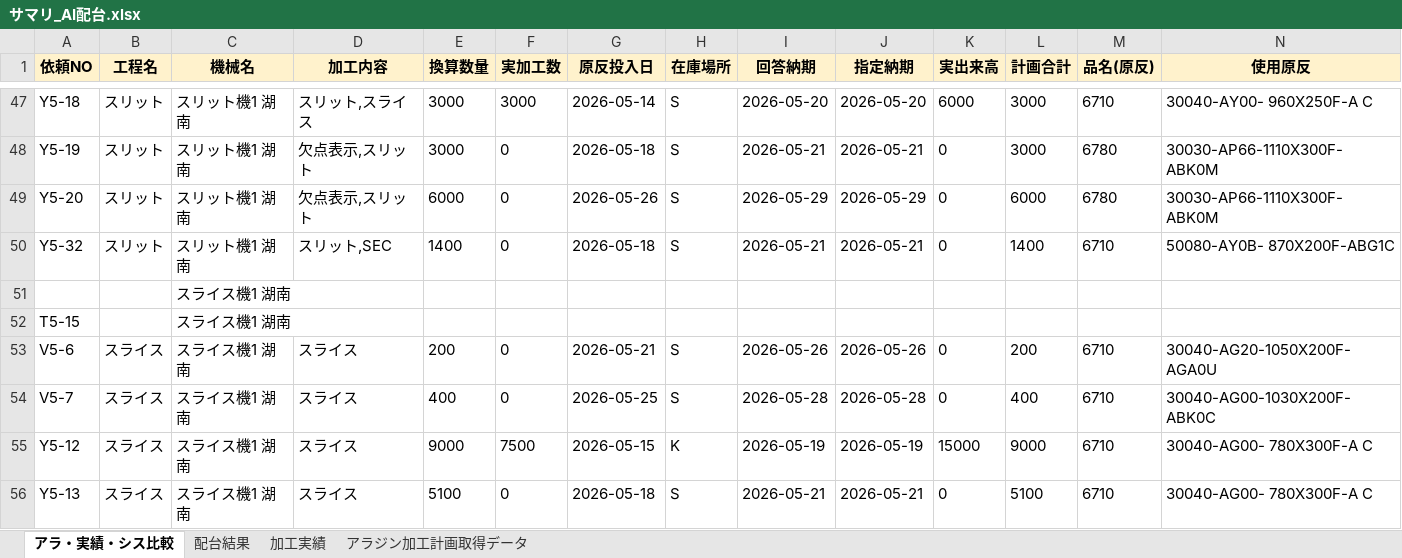
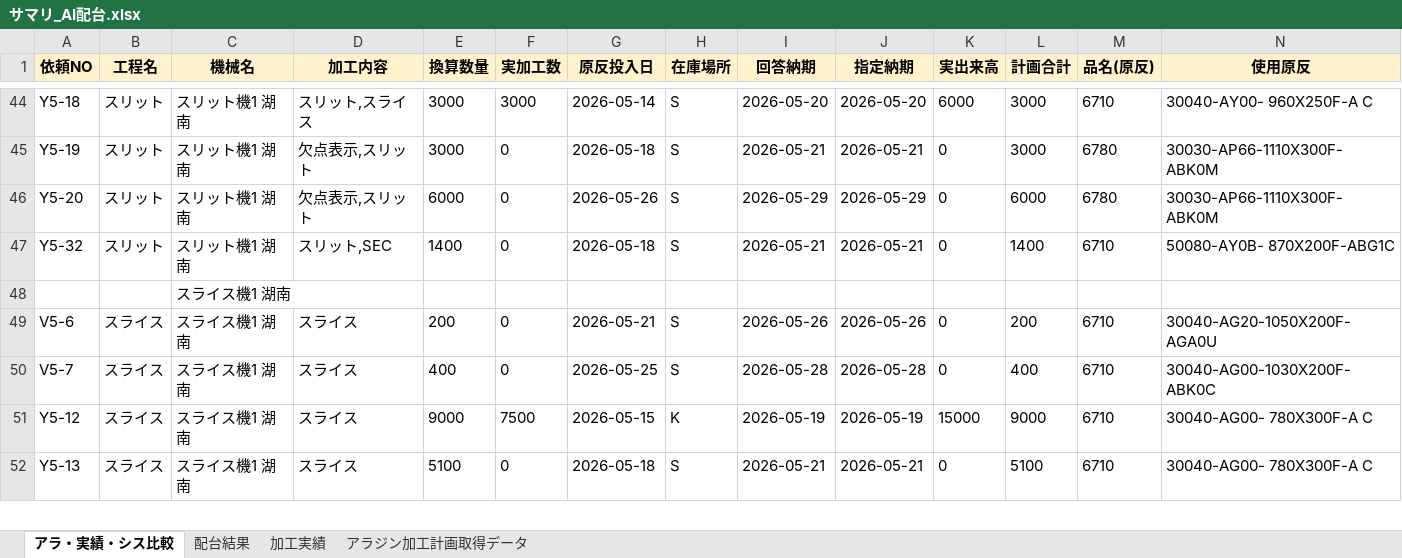
Before and after one commit to hosokawanagaokasangyou-dotcom/Production-Control-System, an Excel workbook: code/サマリ_AI配台.xlsx, sheet アラ・実績・シス比較, drawn as a sheet; only a part is shown, gaps mark what is left out; values as stored, in another font and other column widths than the file's, no borders; rows hold the shown columns only; the diff covers the shown part only; the diff names each change by its address in the sheet, - before the commit and + after, or states it on an @@ line.

```diff
--- a/code/サマリ_AI配台.xlsx (sheet アラ・実績・シス比較)
+++ b/code/サマリ_AI配台.xlsx (sheet アラ・実績・シス比較)
-row 52: T5-15 |  | スライス機1 湖南
```
Also changed, not shown: 13 removed rows elsewhere in this sheet, sheet 加工実績, sheet 配台結果, .pm-ai-cache/network-source/task-input-newest.xlsx, output/plan_input_tasks.xlsx, 21 other files.
